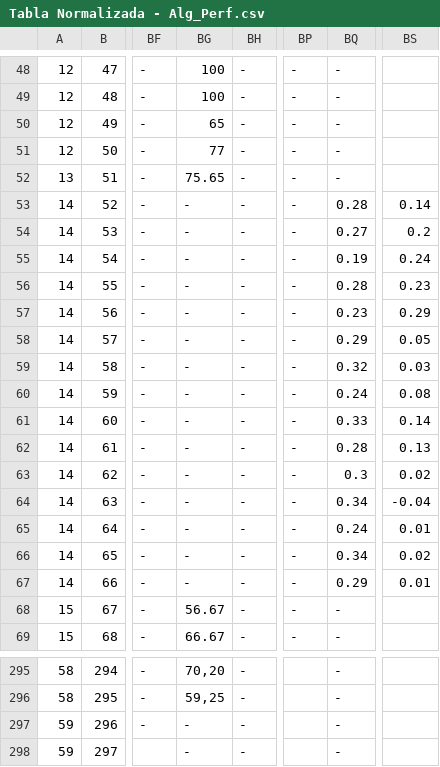
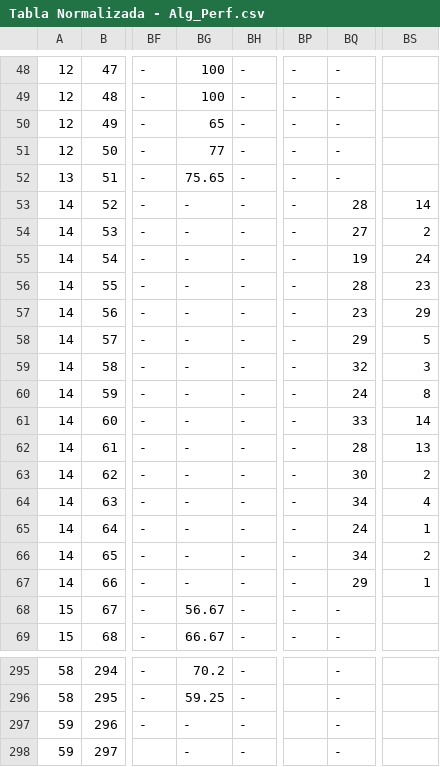
Before and after one commit to tomdamelio/Review_EDA_Emotion_Recognition, a CSV file: Emmanuel/data/cleaned/Tabla Normalizada - Alg_Perf.csv, drawn as a sheet; only a part is shown, gaps mark what is left out; the diff covers the shown part only; the diff names each change by its address in the sheet, - before the commit and + after, or states it on an @@ line.

```diff
--- a/Emmanuel/data/cleaned/Tabla Normalizada - Alg_Perf.csv
+++ b/Emmanuel/data/cleaned/Tabla Normalizada - Alg_Perf.csv
-BQ53: 0.28
+BQ53: 28
-BS53: 0.14
+BS53: 14
-BQ54: 0.27
+BQ54: 27
-BS54: 0.2
+BS54: 2
-BQ55: 0.19
+BQ55: 19
-BS55: 0.24
+BS55: 24
-BQ56: 0.28
+BQ56: 28
-BS56: 0.23
+BS56: 23
-BQ57: 0.23
+BQ57: 23
-BS57: 0.29
+BS57: 29
-BQ58: 0.29
+BQ58: 29
-BS58: 0.05
+BS58: 5
-BQ59: 0.32
+BQ59: 32
-BS59: 0.03
+BS59: 3
-BQ60: 0.24
+BQ60: 24
-BS60: 0.08
+BS60: 8
-BQ61: 0.33
+BQ61: 33
-BS61: 0.14
+BS61: 14
-BQ62: 0.28
+BQ62: 28
-BS62: 0.13
+BS62: 13
-BQ63: 0.3
+BQ63: 30
-BS63: 0.02
+BS63: 2
-BQ64: 0.34
+BQ64: 34
-BS64: -0.04
+BS64: 4
-BQ65: 0.24
+BQ65: 24
-BS65: 0.01
+BS65: 1
-BQ66: 0.34
+BQ66: 34
-BS66: 0.02
+BS66: 2
-BQ67: 0.29
+BQ67: 29
-BS67: 0.01
+BS67: 1
-BG295: 70,20
+BG295: 70.2
-BG296: 59,25
+BG296: 59.25
```
Also changed, not shown: 45 edited cells elsewhere in this file, Emmanuel/data/cleaned/Tabla Normalizada - Performances.csv, 7 other files.
